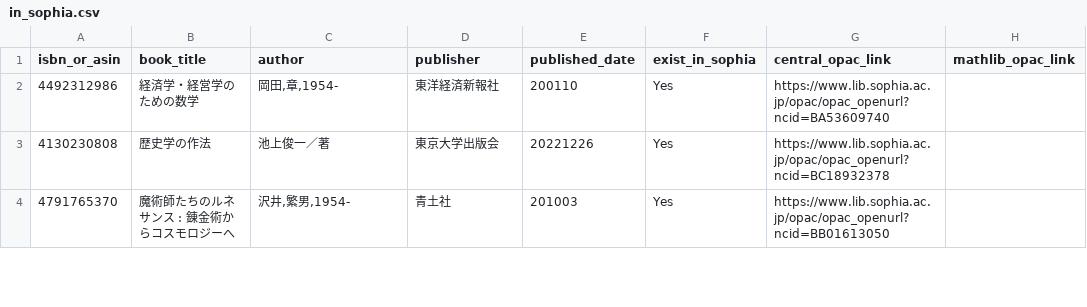
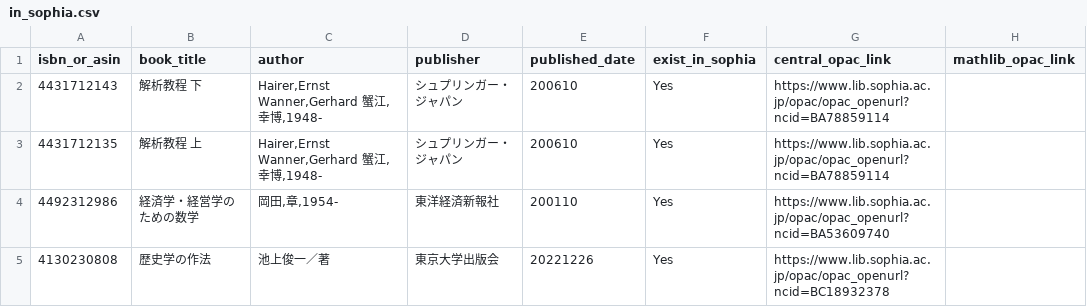
Before and after one commit to stepney141/favs, a CSV file: bookmeter_wish/in_sophia.csv, drawn as a sheet; only a part is shown; the shorter side is filled out with more unchanged rows.

```diff
--- a/bookmeter_wish/in_sophia.csv
+++ b/bookmeter_wish/in_sophia.csv
@@ -1,2 +1,4 @@
 isbn_or_asin,book_title,author,publisher,published_date,exist_in_sophia,central_opac_link,mathlib_opac_link
+4431712143,解析教程 下,"Hairer,Ernst Wanner,Gerhard 蟹江,幸博,1948-",シュプリンガー・ジャパン,200610,Yes,https://www.lib.sophia.ac.jp/opac/opac_openurl?ncid=BA78859114,
+4431712135,解析教程 上,"Hairer,Ernst Wanner,Gerhard 蟹江,幸博,1948-",シュプリンガー・ジャパン,200610,Yes,https://www.lib.sophia.ac.jp/opac/opac_openurl?ncid=BA78859114,
 4492312986,経済学・経営学のための数学,"岡田,章,1954-",東洋経済新報社,200110,Yes,https://www.lib.sophia.ac.jp/opac/opac_openurl?ncid=BA53609740,
```
Also changed, not shown: bookmeter_wish/bookmeter_wish_books.csv, bookmeter_wish/not_in_sophia.csv, 6 other files.
